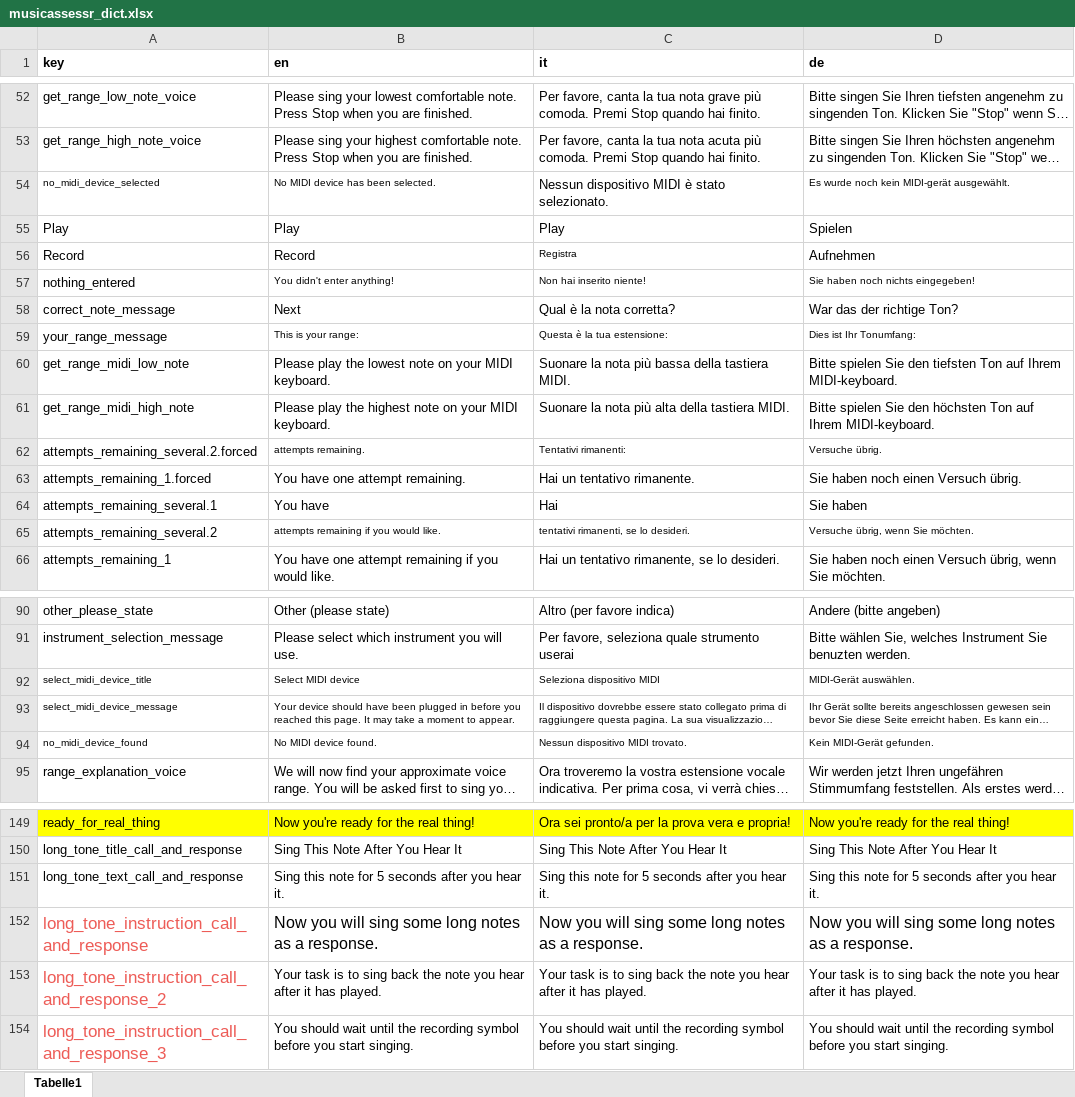
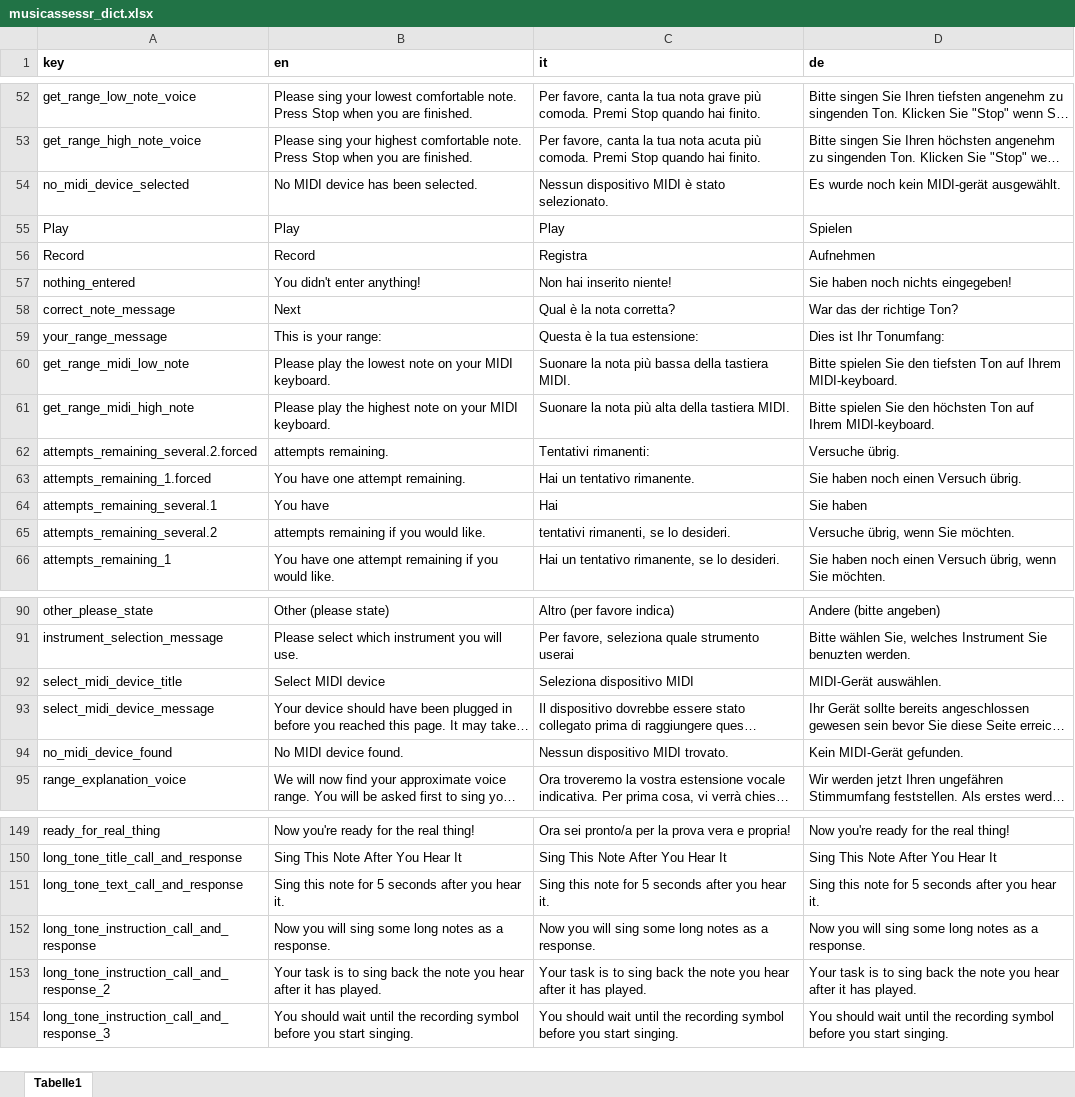
Before and after one commit to sebsilas/musicassessr, an Excel workbook: data-raw/musicassessr_dict.xlsx, sheet Tabelle1, drawn as a sheet; only a part is shown, gaps mark what is left out; long unchanged cells end in …; values as stored, in another font and other column widths than the file's, no borders; the diff covers the shown part only; the diff names each change by its address in the sheet, - before the commit and + after, or states it on an @@ line.

```diff
--- a/data-raw/musicassessr_dict.xlsx (sheet Tabelle1)
+++ b/data-raw/musicassessr_dict.xlsx (sheet Tabelle1)
@@ A54:B54 text size: larger @@
@@ D54 text size: larger @@
@@ C56 text size: larger @@
@@ B57:D57 text size: larger @@
@@ B59:D59 text size: larger @@
@@ B62:D62 text size: larger @@
@@ B65:D65 text size: larger @@
@@ A92:D94 text size: larger @@
-A149:D149 fill: #FFFF00
+A149:D149 fill: none
@@ A152:D152 text size: smaller @@
-A152:A154 text colour: #ED5C57
+A152:A154 text colour: black
@@ A153:A154 text size: smaller @@
```
Also changed, not shown: cell formats elsewhere in this sheet.
